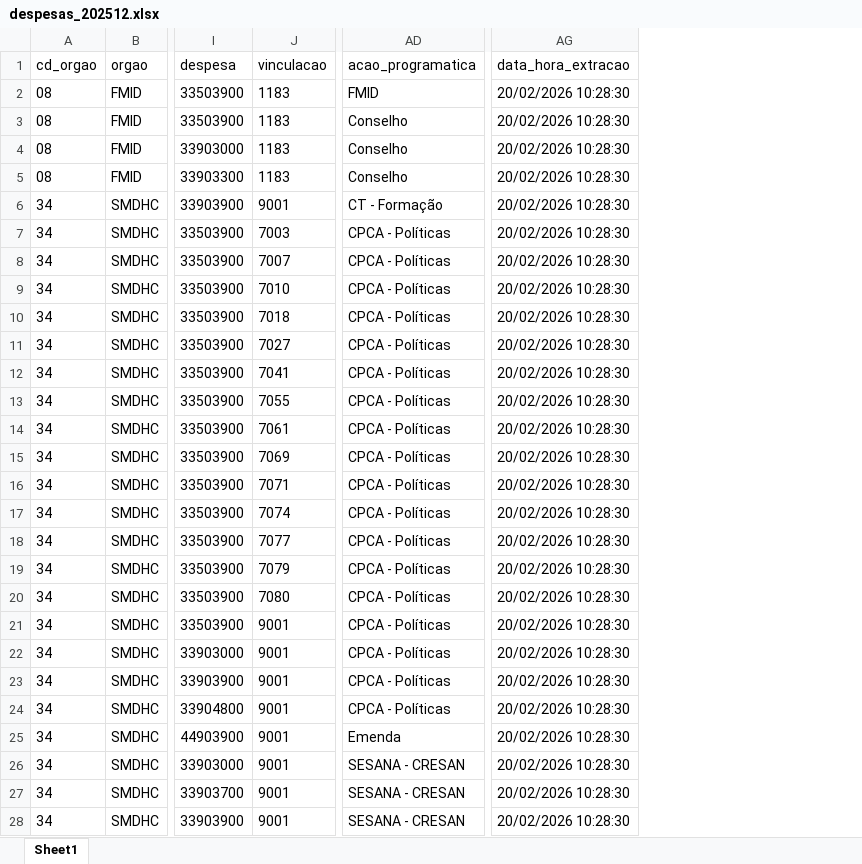
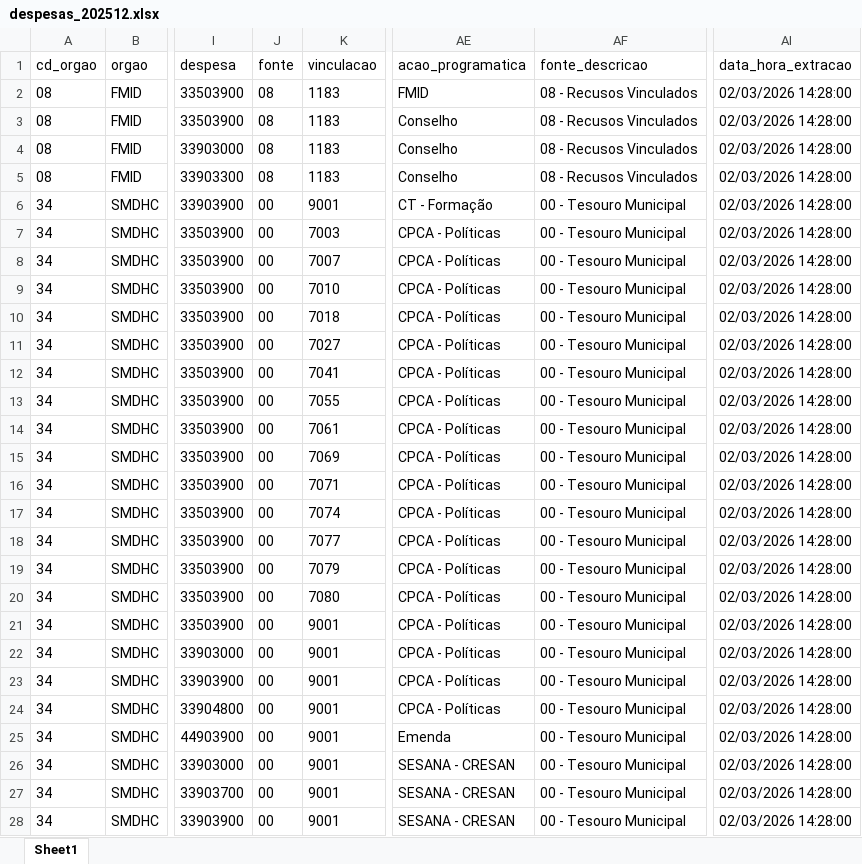
Before and after one commit to NathanSFaita/painel_orcamentario, an Excel workbook: base_despesas/2025/despesas_202512.xlsx, sheet Sheet1, drawn as a sheet; only a part is shown, gaps mark what is left out; values as stored, in another font and other column widths than the file's, no borders; addresses are those after the commit; the diff covers the shown part only; the diff names each change by its address in the sheet, - before the commit and + after, or states it on an @@ line.

```diff
--- a/base_despesas/2025/despesas_202512.xlsx (sheet Sheet1)
+++ b/base_despesas/2025/despesas_202512.xlsx (sheet Sheet1)
+column J (fonte), rows 2-28: 08 | 08 | 08 | 08 | 00 | 00 | 00 | 00 | 00 | 00 | 00 | 00 | 00 | 00 | 00 | 00 | 00 | 00 | 00 | 00 | 00 | 00 | 00 | 00 | 00 | 00 | 00
+column AF (fonte_descricao), rows 2-28: 08 - Recusos Vinculados | 08 - Recusos Vinculados | 08 - Recusos Vinculados | 08 - Recusos Vinculados | 00 - Tesouro Municipal | 00 - Tesouro Municipal | 00 - Tesouro Municipal | 00 - Tesouro Municipal | 00 - Tesouro Municipal | 00 - Tesouro Municipal | 00 - Tesouro Municipal | 00 - Tesouro Municipal | 00 - Tesouro Municipal | 00 - Tesouro Municipal | 00 - Tesouro Municipal | 00 - Tesouro Municipal | 00 - Tesouro Municipal | 00 - Tesouro Municipal | 00 - Tesouro Municipal | 00 - Tesouro Municipal | 00 - Tesouro Municipal | 00 - Tesouro Municipal | 00 - Tesouro Municipal | 00 - Tesouro Municipal | 00 - Tesouro Municipal | 00 - Tesouro Municipal | 00 - Tesouro Municipal
-AI2:AI28 (data_hora_extracao): 20/02/2026 10:28:30
+AI2:AI28 (data_hora_extracao): 02/03/2026 14:28:00
```
Also changed, not shown: 241 edited cells elsewhere in this sheet, base_despesas/2023/despesas_202312.xlsx, base_despesas/2024/despesas_202412.xlsx, 15 other files.
